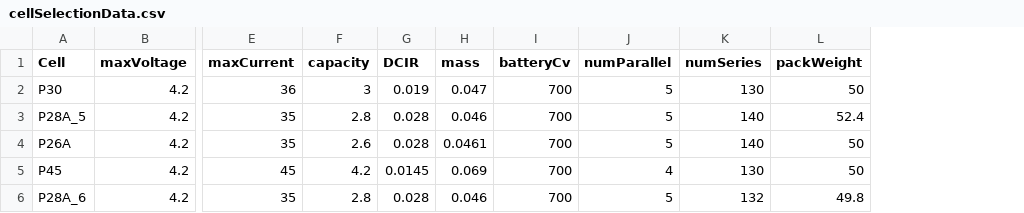
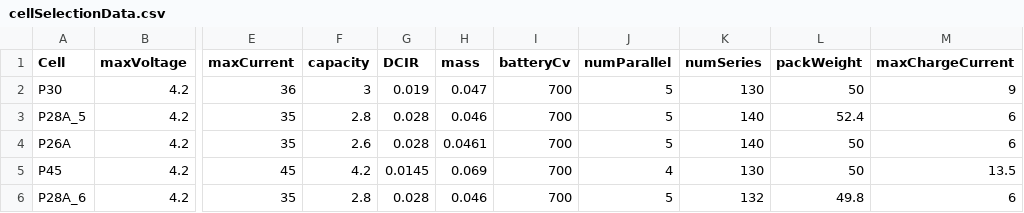
Before and after one commit to UBCFormulaElectric/LapSim, a CSV file: sim_inputs_and_outputs/cellSelectionData.csv, drawn as a sheet; only a part is shown, gaps mark what is left out; the diff names each change by its address in the sheet, - before the commit and + after, or states it on an @@ line.

```diff
--- a/sim_inputs_and_outputs/cellSelectionData.csv
+++ b/sim_inputs_and_outputs/cellSelectionData.csv
+column M (maxChargeCurrent), rows 2-6: 9 | 6 | 6 | 13.5 | 6
```
Also changed, not shown: sim_inputs_and_outputs/LapSimConstants.csv, 33 other files.
